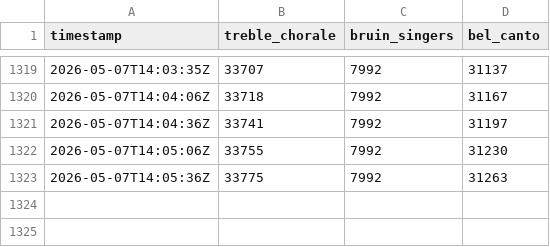
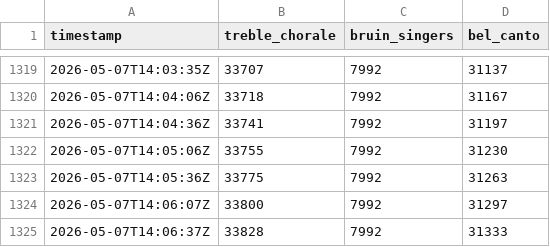
Before and after one commit to ssuffian/radio-station-checker, a CSV file: data/votes.csv, drawn as a sheet; only a part is shown, gaps mark what is left out; the diff names each change by its address in the sheet, - before the commit and + after, or states it on an @@ line.

Commit message:
chore: update votes data

```diff
--- a/data/votes.csv
+++ b/data/votes.csv
+row 1324: 2026-05-07T14:06:07Z | 33800 | 7992 | 31297
+row 1325: 2026-05-07T14:06:37Z | 33828 | 7992 | 31333
```
